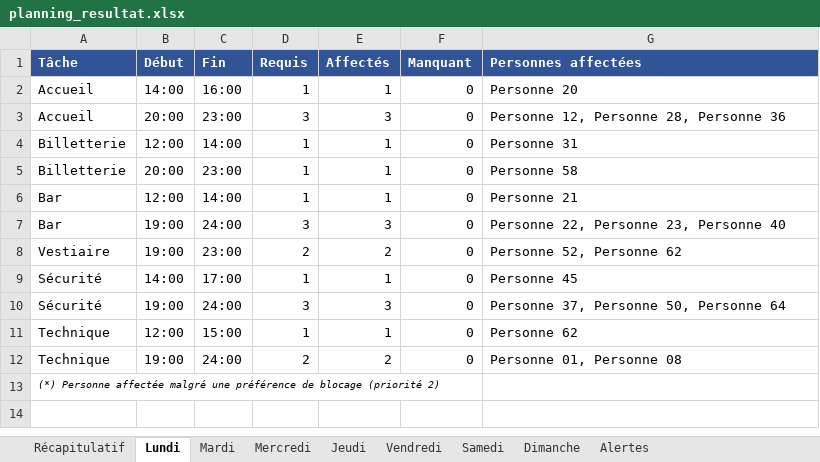
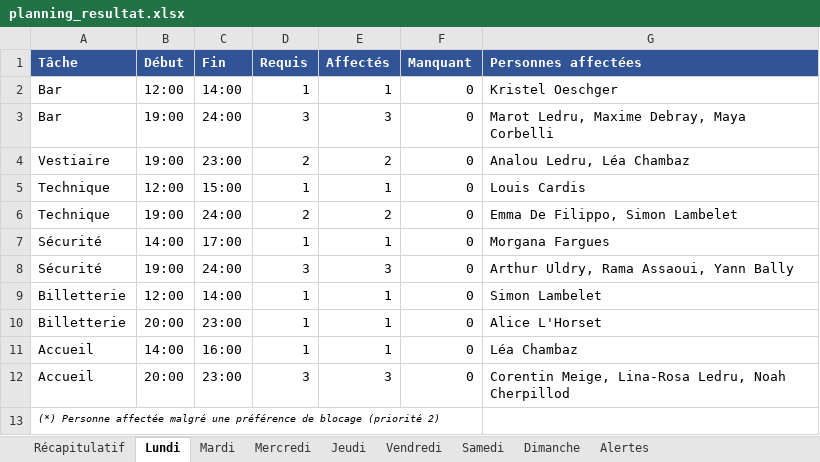
Before and after one commit to sschiesser/HorairesRuche, an Excel workbook: output/planning_resultat.xlsx, sheet Lundi, drawn as a sheet; values as stored, in another font and other column widths than the file's, no borders; removed rows and columns are numbered as before the commit, all else as after; the diff names each change by its address in the sheet, - before the commit and + after, or states it on an @@ line.

```diff
--- a/output/planning_resultat.xlsx (sheet Lundi)
+++ b/output/planning_resultat.xlsx (sheet Lundi)
-row 2: Accueil | 14:00 | 16:00 | 1 | 1 | 0 | Personne 20
-row 3: Accueil | 20:00 | 23:00 | 3 | 3 | 0 | Personne 12, Personne 28, Personne 36
-row 4: Billetterie | 12:00 | 14:00 | 1 | 1 | 0 | Personne 31
-row 5: Billetterie | 20:00 | 23:00 | 1 | 1 | 0 | Personne 58
-G2 (Personnes affectées): Personne 21
+G2 (Personnes affectées): Kristel Oeschger
-G3 (Personnes affectées): Personne 22, Personne 23, Personne 40
+G3 (Personnes affectées): Marot Ledru, Maxime Debray, Maya Corbelli
-G4 (Personnes affectées): Personne 52, Personne 62
+G4 (Personnes affectées): Analou Ledru, Léa Chambaz
+row 5: Technique | 12:00 | 15:00 | 1 | 1 | 0 | Louis Cardis
+row 6: Technique | 19:00 | 24:00 | 2 | 2 | 0 | Emma De Filippo, Simon Lambelet
-G7 (Personnes affectées): Personne 45
+G7 (Personnes affectées): Morgana Fargues
-G8 (Personnes affectées): Personne 37, Personne 50, Personne 64
+G8 (Personnes affectées): Arthur Uldry, Rama Assaoui, Yann Bally
-A9 (Tâche): Technique
+A9 (Tâche): Billetterie
-C9 (Fin): 15:00
+C9 (Fin): 14:00
-G9 (Personnes affectées): Personne 62
+G9 (Personnes affectées): Simon Lambelet
-row 12: Technique | 19:00 | 24:00 | 2 | 2 | 0 | Personne 01, Personne 08
+row 10: Billetterie | 20:00 | 23:00 | 1 | 1 | 0 | Alice L'Horset
+row 11: Accueil | 14:00 | 16:00 | 1 | 1 | 0 | Léa Chambaz
+row 12: Accueil | 20:00 | 23:00 | 3 | 3 | 0 | Corentin Meige, Lina-Rosa Ledru, Noah Cherpillod
```
Also changed, not shown: sheet Récapitulatif, sheet Dimanche, sheet Mercredi, sheet Vendredi, sheet Mardi, sheet Jeudi, 1 more sheet, data/blocages.xlsx, data/personnes.xlsx, 4 other files.
